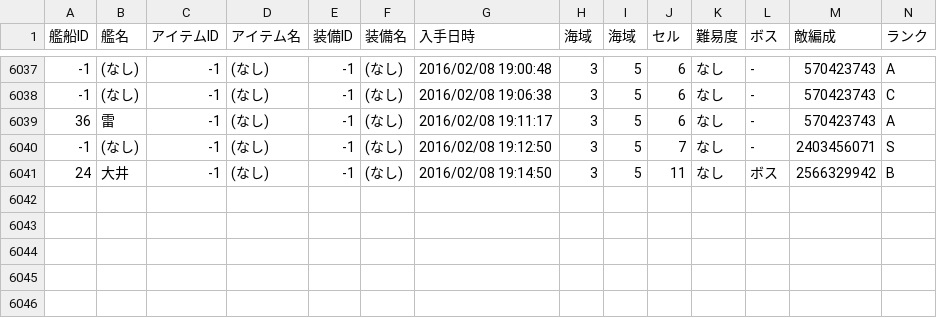
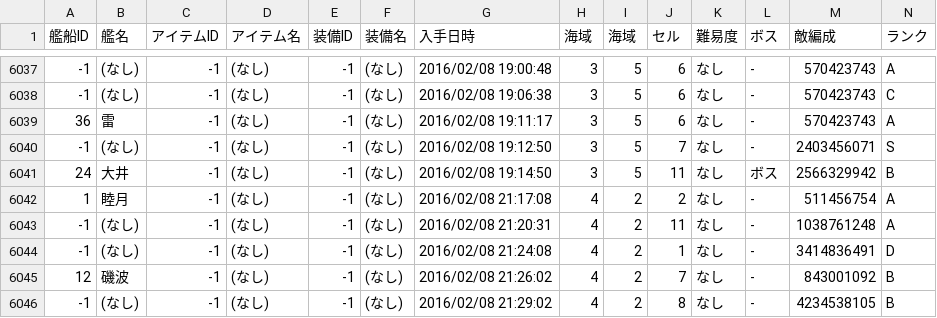
Before and after one commit to MaChenhao/74eo.makai, a CSV file: Record/ShipDropRecord.csv, drawn as a sheet; only a part is shown, gaps mark what is left out; rows hold the shown columns only; the diff names each change by its address in the sheet, - before the commit and + after, or states it on an @@ line.

```diff
--- a/Record/ShipDropRecord.csv
+++ b/Record/ShipDropRecord.csv
+row 6042: 1 | 睦月 | -1 | (なし) | -1 | (なし) | 2016/02/08 21:17:08 | 4 | 2 | 2 | なし | - | 511456754 | A
+row 6043: -1 | (なし) | -1 | (なし) | -1 | (なし) | 2016/02/08 21:20:31 | 4 | 2 | 11 | なし | - | 1038761248 | A
+row 6044: -1 | (なし) | -1 | (なし) | -1 | (なし) | 2016/02/08 21:24:08 | 4 | 2 | 1 | なし | - | 3414836491 | D
+row 6045: 12 | 磯波 | -1 | (なし) | -1 | (なし) | 2016/02/08 21:26:02 | 4 | 2 | 7 | なし | - | 843001092 | B
+row 6046: -1 | (なし) | -1 | (なし) | -1 | (なし) | 2016/02/08 21:29:02 | 4 | 2 | 8 | なし | - | 4234538105 | B
```
Also changed, not shown: Record/EnemyFleetRecord.csv, Record/ResourceRecord.csv, 6 other files.
